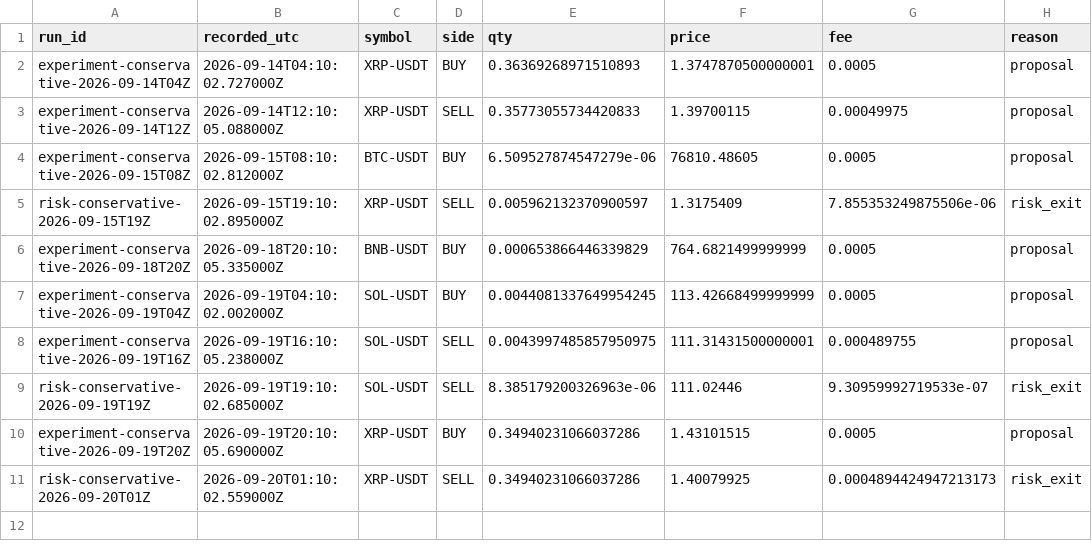
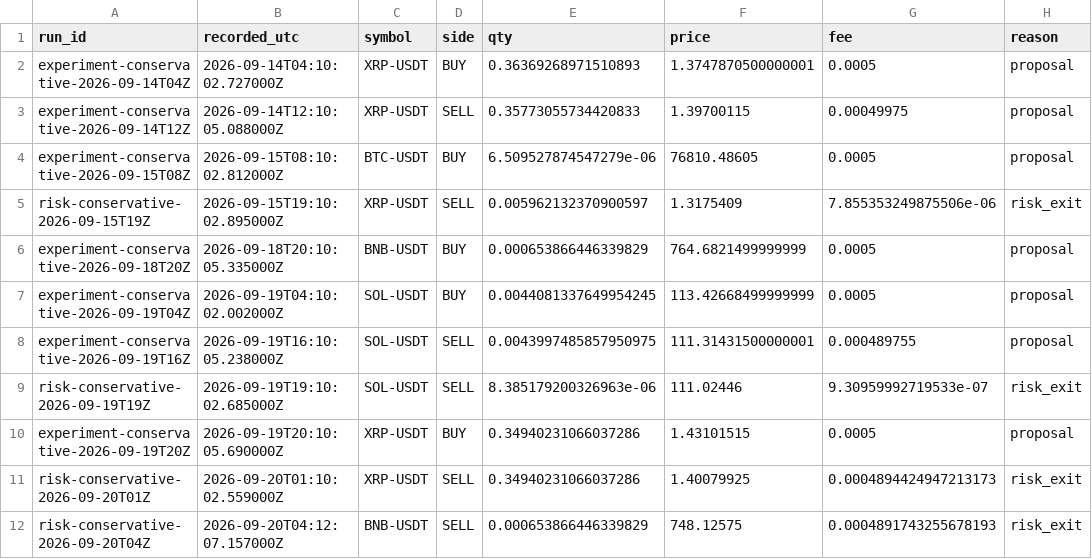
Before and after one commit to stanely18/trading-bot, a CSV file: trades/conservative.csv, drawn as a sheet.

```diff
--- a/trades/conservative.csv
+++ b/trades/conservative.csv
@@ -11 +11,2 @@ experiment-conservative-2026-09-19T20Z,2026-09-19T20:10:05.690000Z,XRP-USDT,BUY,
 risk-conservative-2026-09-20T01Z,2026-09-20T01:10:02.559000Z,XRP-USDT,SELL,0.34940231066037286,1.40079925,0.0004894424947213173,risk_exit
+risk-conservative-2026-09-20T04Z,2026-09-20T04:12:07.157000Z,BNB-USDT,SELL,0.000653866446339829,748.12575,0.0004891743255678193,risk_exit
```
Also changed, not shown: 5 other files.
